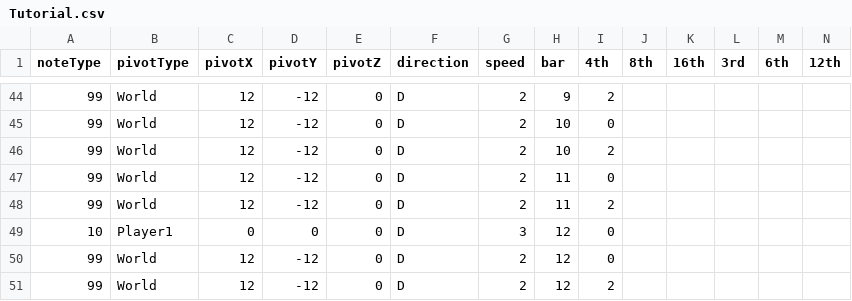
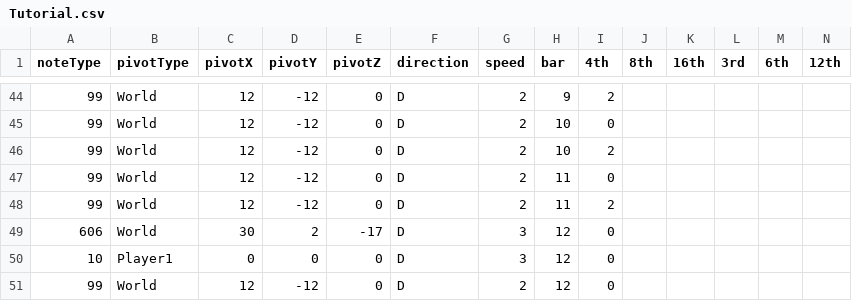
Before and after one commit to Juyeong11/Graduation_project, a CSV file: BeatSlimeClient/Assets/Resources/Pattern/Tutorial.csv, drawn as a sheet; only a part is shown, gaps mark what is left out; the shorter side is filled out with more unchanged rows; rows hold the shown columns only; the diff names each change by its address in the sheet, - before the commit and + after, or states it on an @@ line.

```diff
--- a/BeatSlimeClient/Assets/Resources/Pattern/Tutorial.csv
+++ b/BeatSlimeClient/Assets/Resources/Pattern/Tutorial.csv
+row 49: 606 | World | 30 | 2 | -17 | D | 3 | 12 | 0
```
Also changed, not shown: 15 other files.
